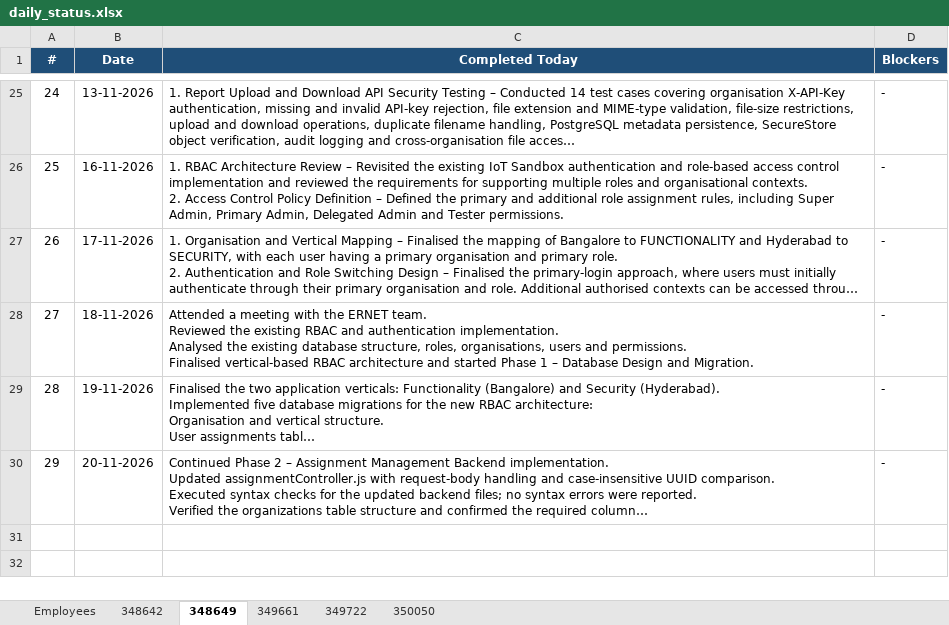
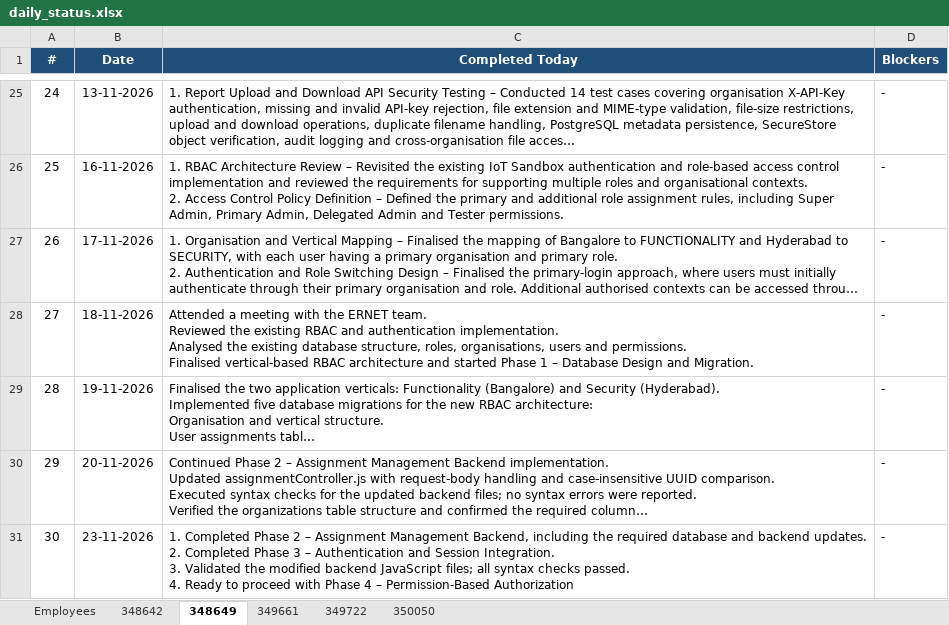
Before and after one commit to vishnumohan350050/webportal-daily-status, an Excel workbook: daily_status.xlsx, sheet 348649, drawn as a sheet; only a part is shown, gaps mark what is left out; long unchanged cells end in …; values as stored, in another font and other column widths than the file's, no borders; ↵ is a line break in a cell; the diff names each change by its address in the sheet, - before the commit and + after, or states it on an @@ line.

Commit message:
Daily status update (run 45172391044)

```diff
--- a/daily_status.xlsx (sheet 348649)
+++ b/daily_status.xlsx (sheet 348649)
+row 31: 30 | 23-11-2026 | 1. Completed Phase 2 – Assignment Management Backend, including the required database and backend updates. ↵ 2. Completed Phase 3 – Authentication and Session Integration. ↵ 3. Validated the modified backend JavaScript files; all syntax checks passed. ↵ 4. Ready to proceed with Phase 4 – Permission-Based Authorization | -
```
